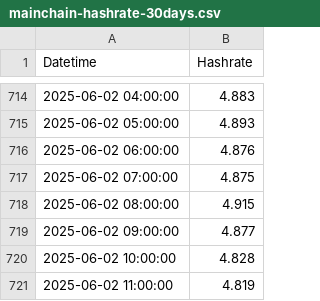
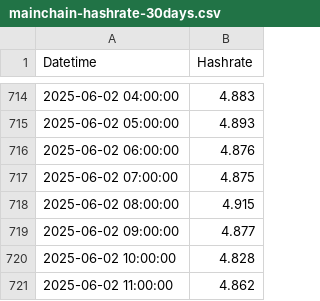
Before and after one commit to NadimGhaznavi/Db4E, a CSV file: csv/hashrate/mainchain-hashrate-30days.csv, drawn as a sheet; only a part is shown, gaps mark what is left out.

```diff
--- a/csv/hashrate/mainchain-hashrate-30days.csv
+++ b/csv/hashrate/mainchain-hashrate-30days.csv
@@ -720,2 +720,2 @@ Datetime,Hashrate
 2025-06-02 10:00:00,4.828
-2025-06-02 11:00:00,4.819
+2025-06-02 11:00:00,4.862
```
Also changed, not shown: csv/hashrate/mainchain-hashrate-60days.csv, csv/hashrate/mainchain-hashrate-90days.csv, 21 other files.
